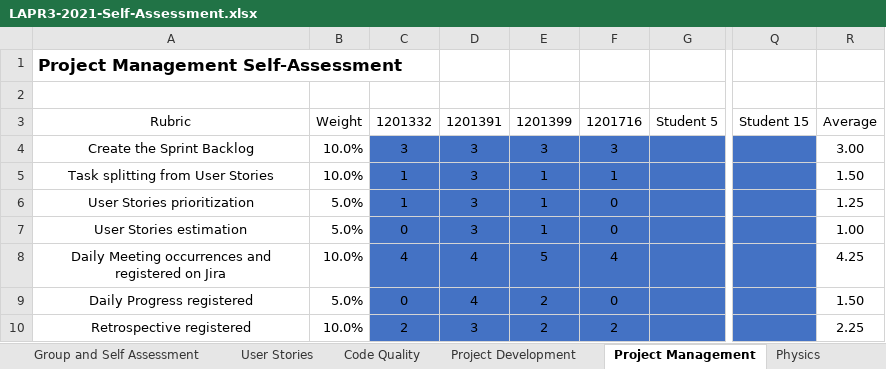
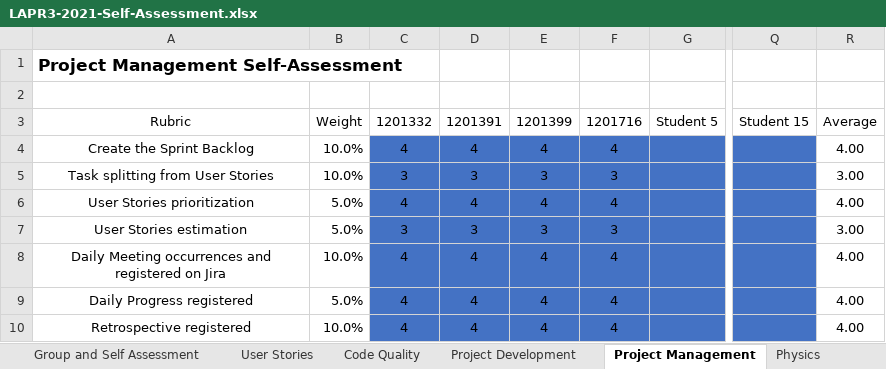
Before and after one commit to mpoboas/lapr3-2021-g102, an Excel workbook: LAPR3-2021-Self-Assessment.xlsx, sheet Project Management, drawn as a sheet; only a part is shown, gaps mark what is left out; values as stored, in another font and other column widths than the file's, no borders; the diff covers the shown part only; the diff names each change by its address in the sheet, - before the commit and + after, or states it on an @@ line.

```diff
--- a/LAPR3-2021-Self-Assessment.xlsx (sheet Project Management)
+++ b/LAPR3-2021-Self-Assessment.xlsx (sheet Project Management)
-C4: 3
+C4: 4
-D4: 3
+D4: 4
-E4: 3
+E4: 4
-F4: 3
+F4: 4
-R4: 3.00
+R4: 4.00
-C5: 1
+C5: 3
-E5: 1
+E5: 3
-F5: 1
+F5: 3
-R5: 1.50
+R5: 3.00
-C6: 1
+C6: 4
-D6: 3
+D6: 4
-E6: 1
+E6: 4
-F6: 0
+F6: 4
-R6: 1.25
+R6: 4.00
-C7: 0
+C7: 3
-E7: 1
+E7: 3
-F7: 0
+F7: 3
-R7: 1.00
+R7: 3.00
-E8: 5
+E8: 4
-R8: 4.25
+R8: 4.00
-C9: 0
+C9: 4
-E9:E10: 2
+E9:E10: 4
-F9: 0
+F9: 4
-R9: 1.50
+R9: 4.00
-C10: 2
+C10: 4
-D10: 3
+D10: 4
-F10: 2
+F10: 4
-R10: 2.25
+R10: 4.00
```
Also changed, not shown: 20 edited cells elsewhere in this sheet, sheet Project Development, sheet User Stories, sheet Group and Self Assessment, sheet Code Quality.
